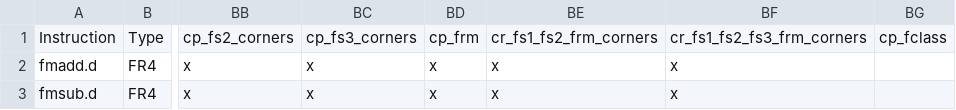
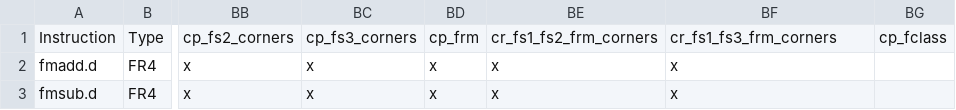
Before and after one commit to openhwgroup/cvw-arch-verif, a CSV file: testplans/RV32D.csv, drawn as a sheet; only a part is shown, gaps mark what is left out; the diff names each change by its address in the sheet, - before the commit and + after, or states it on an @@ line.

Commit message:
Added more floating-point templates and adjusted testplans

```diff
--- a/testplans/RV32D.csv
+++ b/testplans/RV32D.csv
-BF1: cr_fs1_fs2_fs3_frm_corners
+BF1: cr_fs1_fs3_frm_corners
```
Also changed, not shown: testplans/RV32F.csv, testplans/RV32Zaamo.csv, 37 other files.
